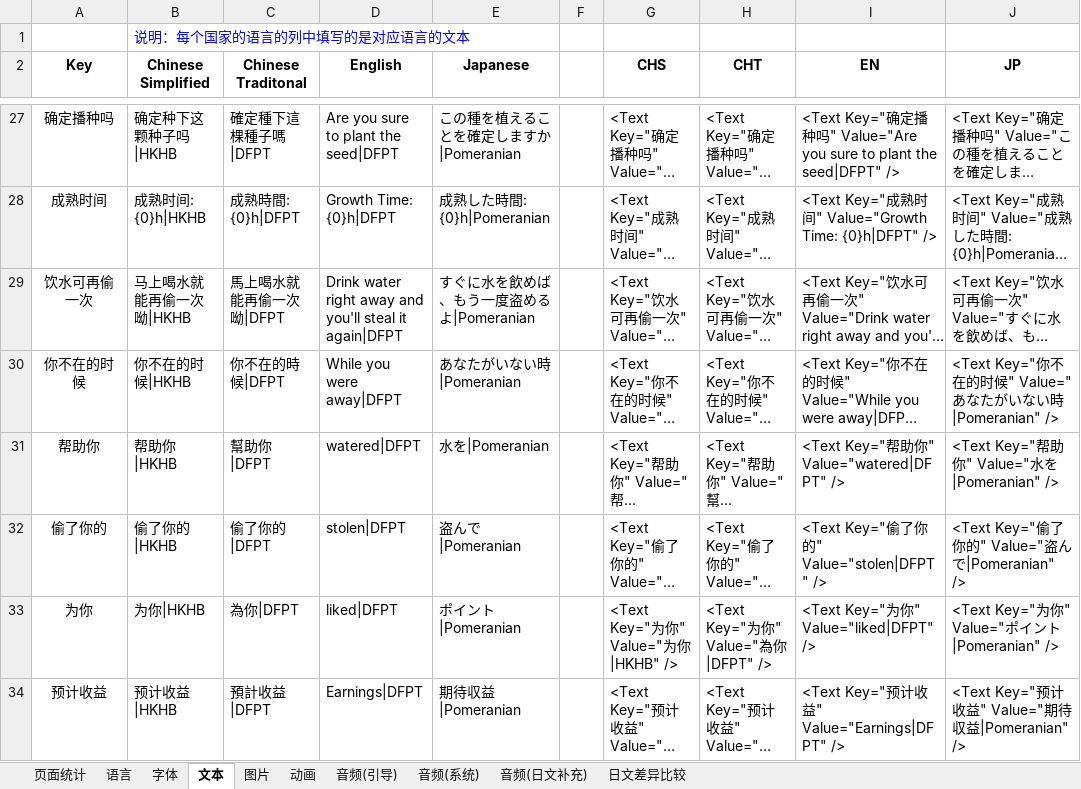
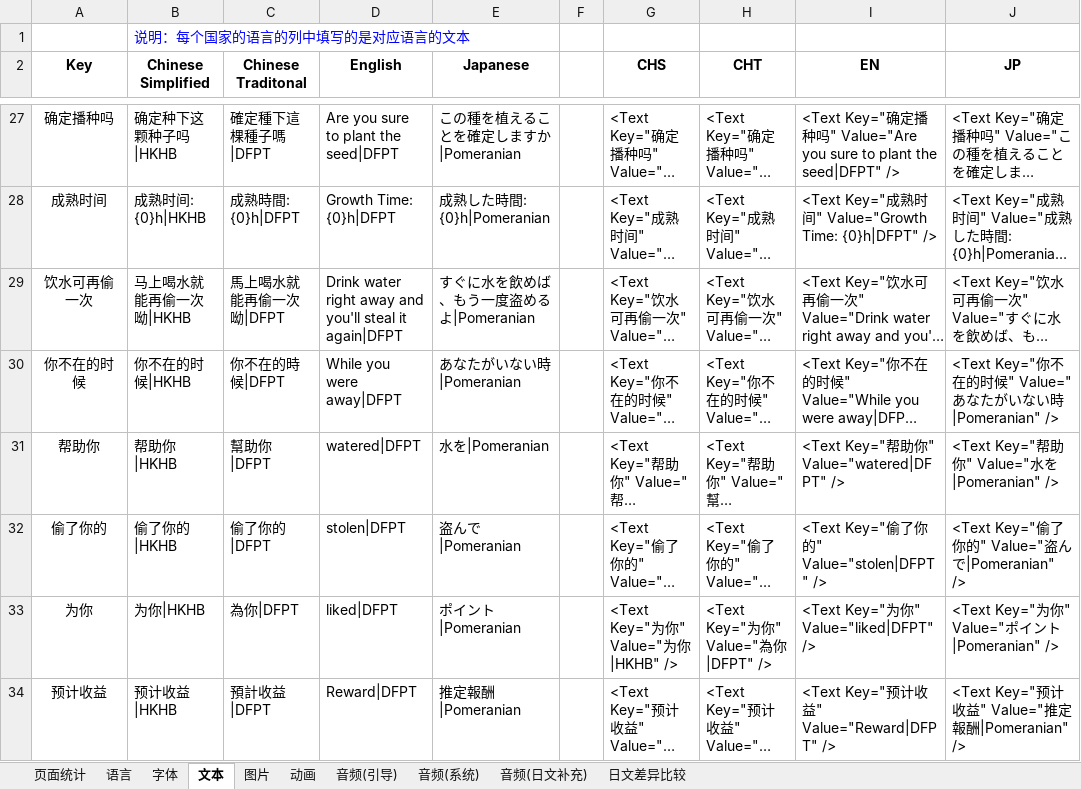
Before and after one commit to EarlyAnt/HankConfig, an Excel workbook: 国际化数据配置.xlsx, sheet 文本, drawn as a sheet; only a part is shown, gaps mark what is left out; long unchanged cells end in …; values as stored, in another font and other column widths than the file's, no borders; table styles not drawn; the diff names each change by its address in the sheet, - before the commit and + after, or states it on an @@ line.

Commit message:
1.I18N.xml配置文件，修改“预计收益”的英文和日文的国际化配置。

```diff
--- a/国际化数据配置.xlsx (sheet 文本)
+++ b/国际化数据配置.xlsx (sheet 文本)
-D34 (English): Earnings|DFPT
+D34 (English): Reward|DFPT
-E34 (Japanese): 期待収益|Pomeranian
+E34 (Japanese): 推定報酬|Pomeranian
-I34 (EN): <Text Key="预计收益" Value="Earnings|DFPT" />
+I34 (EN): <Text Key="预计收益" Value="Reward|DFPT" />
-J34 (JP): <Text Key="预计收益" Value="期待収益|Pomeranian" />
+J34 (JP): <Text Key="预计收益" Value="推定報酬|Pomeranian" />
```
Also changed, not shown: 1 other file.
